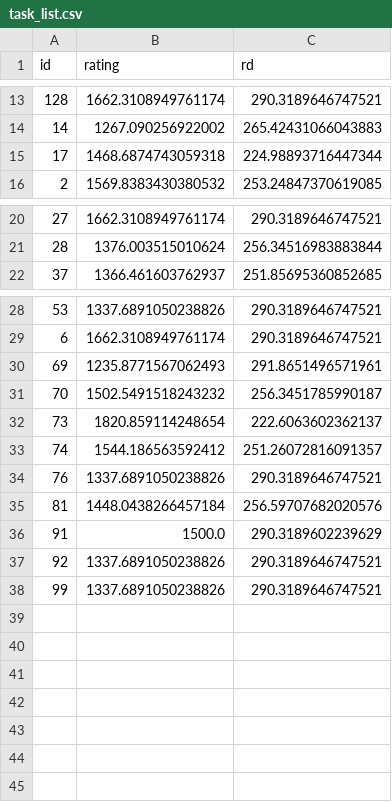
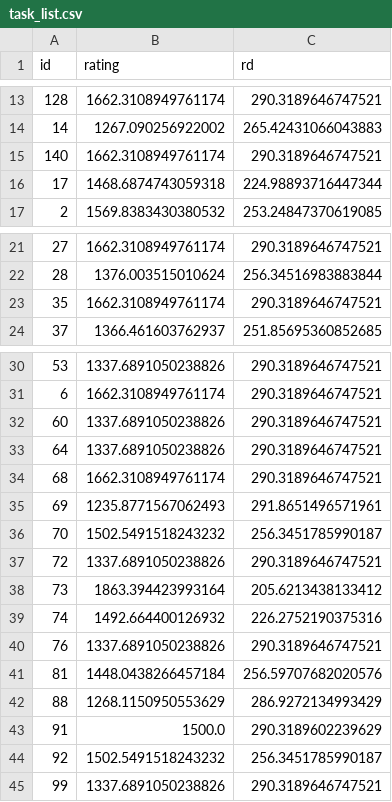
Before and after one commit to IslasGECI/prioritizator, a CSV file: data/task_list.csv, drawn as a sheet; only a part is shown, gaps mark what is left out.

Commit message:
🗃 Update ratings

```diff
--- a/data/task_list.csv
+++ b/data/task_list.csv
@@ -14,2 +14,3 @@ id,rating,rd
 14,1267.090256922002,265.42431066043883
+140,1662.3108949761174,290.3189646747521
 17,1468.6874743059318,224.98893716447344
@@ -21,2 +22,3 @@ id,rating,rd
 28,1376.003515010624,256.34516983883844
+35,1662.3108949761174,290.3189646747521
 37,1366.461603762937,251.85695360852685
@@ -29,10 +31,15 @@ id,rating,rd
 6,1662.3108949761174,290.3189646747521
+60,1337.6891050238826,290.3189646747521
+64,1337.6891050238826,290.3189646747521
+68,1662.3108949761174,290.3189646747521
 69,1235.8771567062493,291.8651496571961
 70,1502.5491518243232,256.3451785990187
-73,1820.859114248654,222.6063602362137
-74,1544.186563592412,251.26072816091357
+72,1337.6891050238826,290.3189646747521
+73,1863.394423993164,205.6213438133412
+74,1492.664400126932,226.2752190375316
 76,1337.6891050238826,290.3189646747521
 81,1448.0438266457184,256.59707682020576
+88,1268.1150950553629,286.9272134993429
 91,1500.0,290.3189602239629
-92,1337.6891050238826,290.3189646747521
+92,1502.5491518243232,256.3451785990187
 99,1337.6891050238826,290.3189646747521
```
